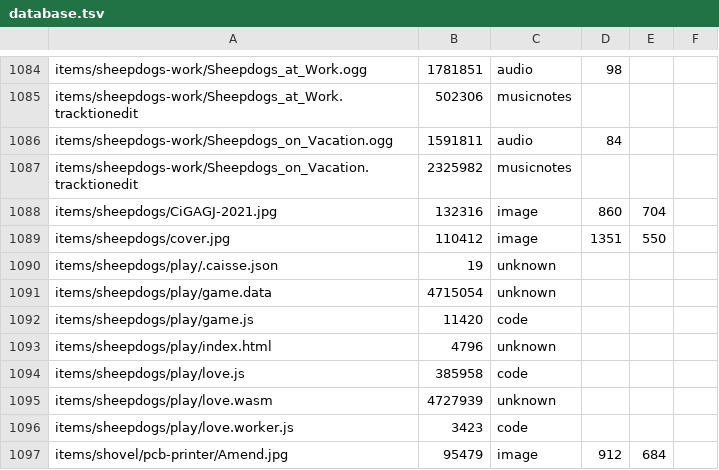
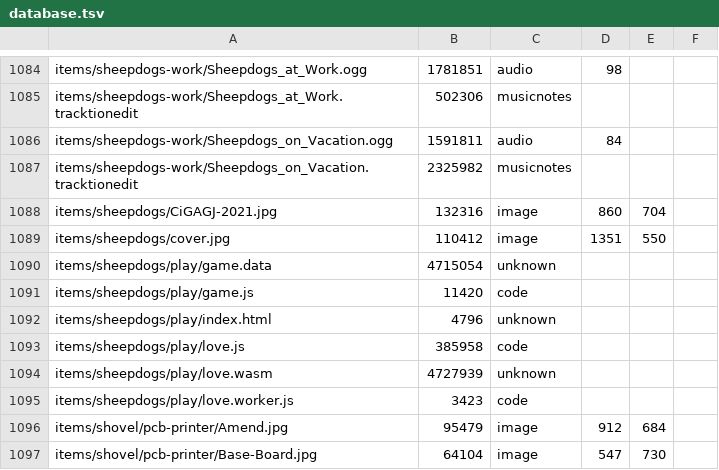
Before and after one commit to ayuusweetfish/caisse, a TSV file: misc/stat/database.tsv, drawn as a sheet; only a part is shown, gaps mark what is left out; the shorter side is filled out with more unchanged rows; the diff names each change by its address in the sheet, - before the commit and + after, or states it on an @@ line.

Commit message:
Exclude metadata files from stat database

```diff
--- a/misc/stat/database.tsv
+++ b/misc/stat/database.tsv
-row 1090: items/sheepdogs/play/.caisse.json | 19 | unknown
```
Also changed, not shown: 1 other file.
